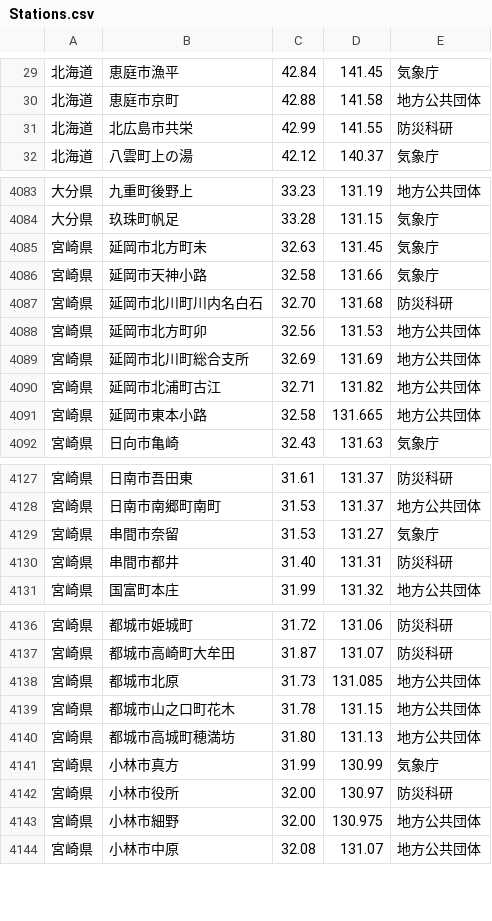
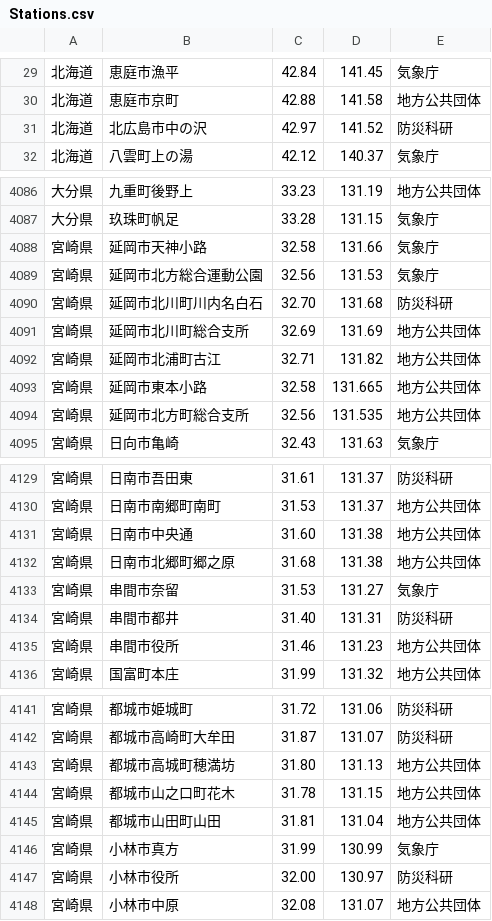
Before and after one commit to p2pquake/epsp-peer-cs, a CSV file: Map/Resources/Points/Stations.csv, drawn as a sheet; only a part is shown, gaps mark what is left out; the diff covers the shown part only.

Commit message:
Update seismic intensity stations

```diff
--- a/Map/Resources/Points/Stations.csv
+++ b/Map/Resources/Points/Stations.csv
@@ -30,3 +30,3 @@
 北海道,恵庭市京町,42.88,141.58,地方公共団体
-北海道,北広島市共栄,42.99,141.55,防災科研
+北海道,北広島市中の沢,42.97,141.52,防災科研
 北海道,八雲町上の湯,42.12,140.37,気象庁
@@ -4084,6 +4087,5 @@
 大分県,玖珠町帆足,33.28,131.15,気象庁
-宮崎県,延岡市北方町未,32.63,131.45,気象庁
 宮崎県,延岡市天神小路,32.58,131.66,気象庁
+宮崎県,延岡市北方総合運動公園,32.56,131.53,気象庁
 宮崎県,延岡市北川町川内名白石,32.70,131.68,防災科研
-宮崎県,延岡市北方町卯,32.56,131.53,地方公共団体
 宮崎県,延岡市北川町総合支所,32.69,131.69,地方公共団体
@@ -4091,2 +4093,3 @@
 宮崎県,延岡市東本小路,32.58,131.665,地方公共団体
+宮崎県,延岡市北方町総合支所,32.56,131.535,地方公共団体
 宮崎県,日向市亀崎,32.43,131.63,気象庁
@@ -4128,4 +4130,7 @@
 宮崎県,日南市南郷町南町,31.53,131.37,地方公共団体
+宮崎県,日南市中央通,31.60,131.38,地方公共団体
+宮崎県,日南市北郷町郷之原,31.68,131.38,地方公共団体
 宮崎県,串間市奈留,31.53,131.27,気象庁
 宮崎県,串間市都井,31.40,131.31,防災科研
+宮崎県,串間市役所,31.46,131.23,地方公共団体
 宮崎県,国富町本庄,31.99,131.32,地方公共団体
@@ -4137,8 +4142,7 @@
 宮崎県,都城市高崎町大牟田,31.87,131.07,防災科研
-宮崎県,都城市北原,31.73,131.085,地方公共団体
-宮崎県,都城市山之口町花木,31.78,131.15,地方公共団体
 宮崎県,都城市高城町穂満坊,31.80,131.13,地方公共団体
+宮崎県,都城市山之口町花木,31.78,131.15,地方公共団体
+宮崎県,都城市山田町山田,31.81,131.04,地方公共団体
 宮崎県,小林市真方,31.99,130.99,気象庁
 宮崎県,小林市役所,32.00,130.97,防災科研
-宮崎県,小林市細野,32.00,130.975,地方公共団体
 宮崎県,小林市中原,32.08,131.07,地方公共団体
```
Also changed, not shown: 6 added rows, 4 removed rows, 10 moved rows and 26 edited cells elsewhere in this file, 1 other file.
